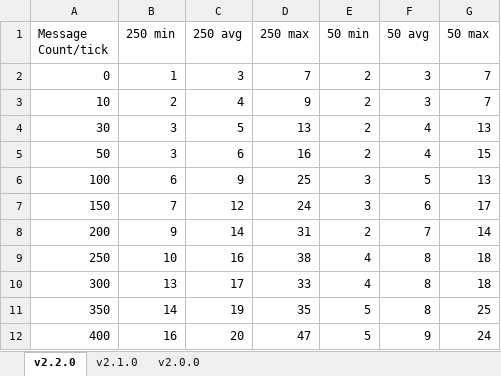
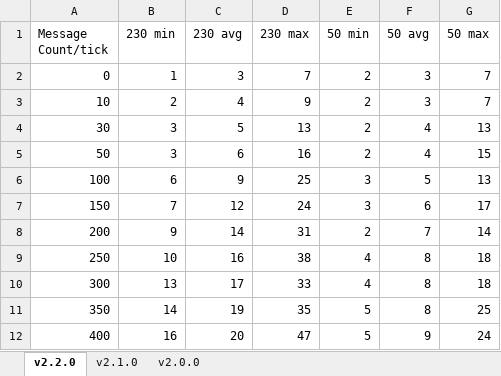
Before and after one commit to hanhy06/embellish_chat, an Excel workbook: docs/Latency per message.xlsx, sheet v2.2.0, drawn as a sheet; values as stored, in another font and other column widths than the file's, no borders; the diff names each change by its address in the sheet, - before the commit and + after, or states it on an @@ line.

Commit message:
Update README for clarity and accuracy: Revise world type, benchmarking notes, and test message examples

```diff
--- a/docs/Latency per message.xlsx (sheet v2.2.0)
+++ b/docs/Latency per message.xlsx (sheet v2.2.0)
-B1: 250 min
+B1: 230 min
-C1: 250 avg
+C1: 230 avg
-D1: 250 max
+D1: 230 max
```
Also changed, not shown: 1 other file.
